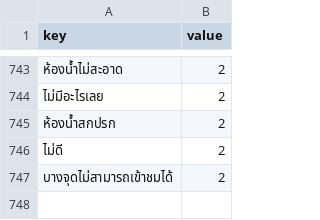
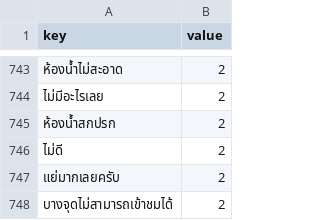
Before and after one commit to parakulsu/TARS, a CSV file: dataset.csv, drawn as a sheet; only a part is shown, gaps mark what is left out; the diff names each change by its address in the sheet, - before the commit and + after, or states it on an @@ line.

```diff
--- a/dataset.csv
+++ b/dataset.csv
+row 747: แย่มากเลยครับ | 2
```
Also changed, not shown: 1 other file.
